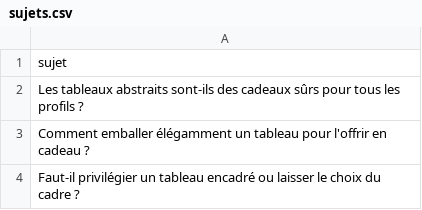
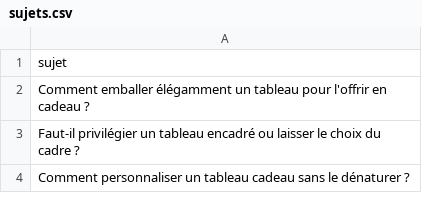
Before and after one commit to Metalosmose21/Cadeau-1-, a CSV file: sujets.csv, drawn as a sheet; only a part is shown; the shorter side is filled out with more unchanged rows; the diff names each change by its address in the sheet, - before the commit and + after, or states it on an @@ line.

```diff
--- a/sujets.csv
+++ b/sujets.csv
-row 2: Les tableaux abstraits sont-ils des cadeaux sûrs pour tous les profils ?
```
Also changed, not shown: sujets_traites.csv.
